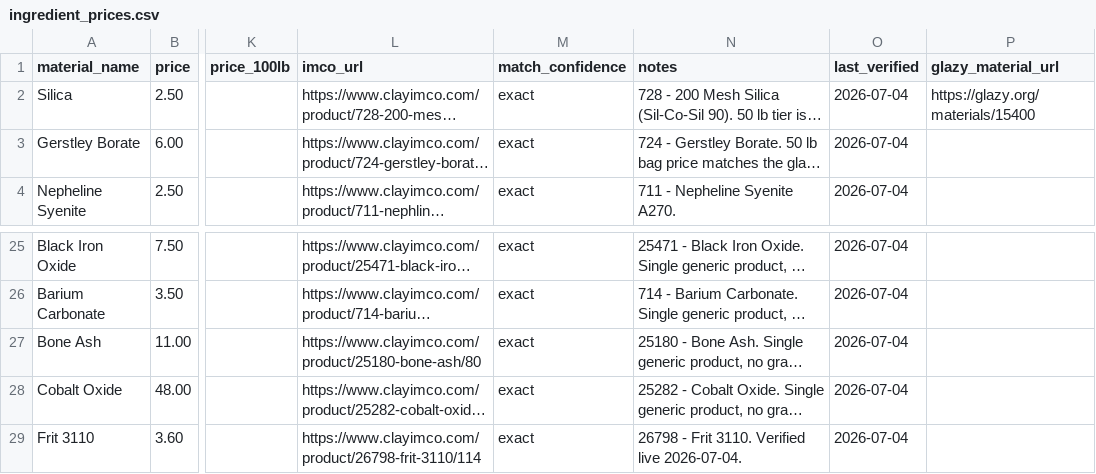
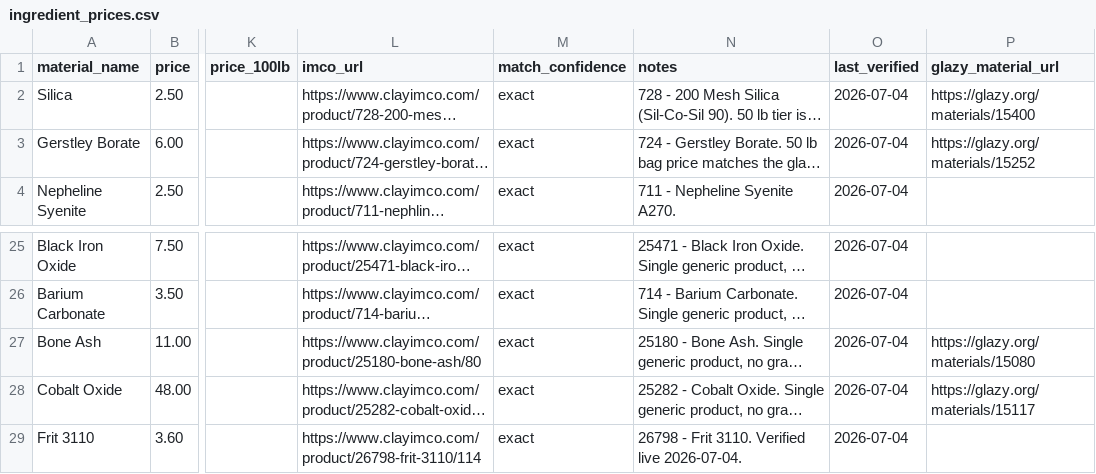
Before and after one commit to jakeYeager/analysis-glazes, a CSV file: ingredients/ingredient_prices.csv, drawn as a sheet; only a part is shown, gaps mark what is left out; long unchanged cells end in …; the diff names each change by its address in the sheet, - before the commit and + after, or states it on an @@ line.

```diff
--- a/ingredients/ingredient_prices.csv
+++ b/ingredients/ingredient_prices.csv
-P3 (glazy_material_url): (empty)
+P3 (glazy_material_url): https://glazy.org/materials/15252
-P27 (glazy_material_url): (empty)
+P27 (glazy_material_url): https://glazy.org/materials/15080
-P28 (glazy_material_url): (empty)
+P28 (glazy_material_url): https://glazy.org/materials/15117
```
Also changed, not shown: recipes/compare_recipes.csv, recipes/recipe_metadata.csv, 4 other files.
